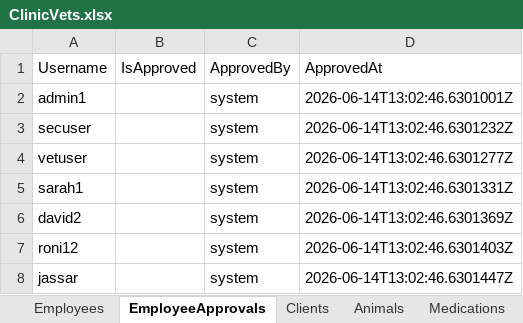
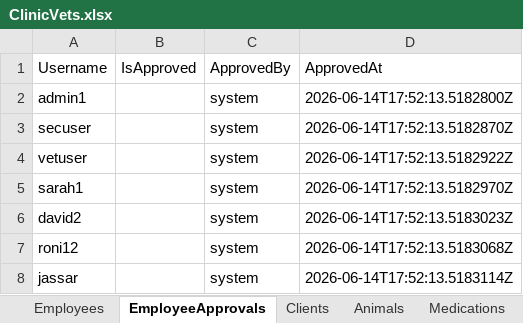
Before and after one commit to jassar8/ClinicVets, an Excel workbook: Source/Data/ClinicVets.xlsx, sheet EmployeeApprovals, drawn as a sheet; values as stored, in another font and other column widths than the file's, no borders; the diff names each change by its address in the sheet, - before the commit and + after, or states it on an @@ line.

```diff
--- a/Source/Data/ClinicVets.xlsx (sheet EmployeeApprovals)
+++ b/Source/Data/ClinicVets.xlsx (sheet EmployeeApprovals)
-D2 (ApprovedAt): 2026-06-14T13:02:46.6301001Z
+D2 (ApprovedAt): 2026-06-14T17:52:13.5182800Z
-D3 (ApprovedAt): 2026-06-14T13:02:46.6301232Z
+D3 (ApprovedAt): 2026-06-14T17:52:13.5182870Z
-D4 (ApprovedAt): 2026-06-14T13:02:46.6301277Z
+D4 (ApprovedAt): 2026-06-14T17:52:13.5182922Z
-D5 (ApprovedAt): 2026-06-14T13:02:46.6301331Z
+D5 (ApprovedAt): 2026-06-14T17:52:13.5182970Z
-D6 (ApprovedAt): 2026-06-14T13:02:46.6301369Z
+D6 (ApprovedAt): 2026-06-14T17:52:13.5183023Z
-D7 (ApprovedAt): 2026-06-14T13:02:46.6301403Z
+D7 (ApprovedAt): 2026-06-14T17:52:13.5183068Z
-D8 (ApprovedAt): 2026-06-14T13:02:46.6301447Z
+D8 (ApprovedAt): 2026-06-14T17:52:13.5183114Z
```
Also changed, not shown: sheet Treatments, sheet Medications, sheet Animals, sheet Visits, 6 other files.
